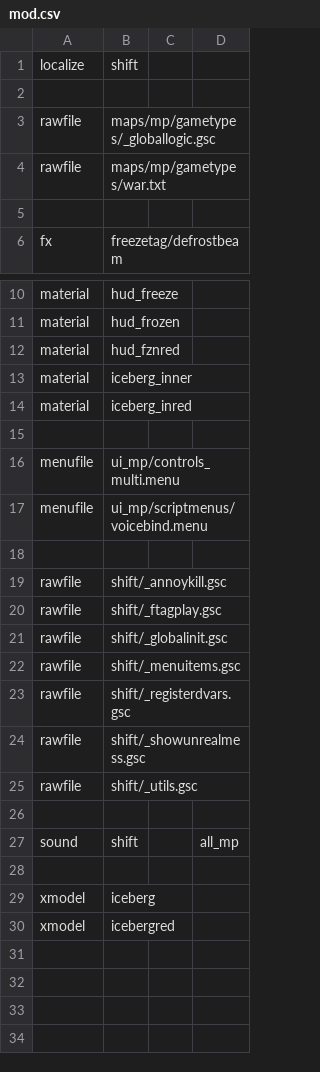
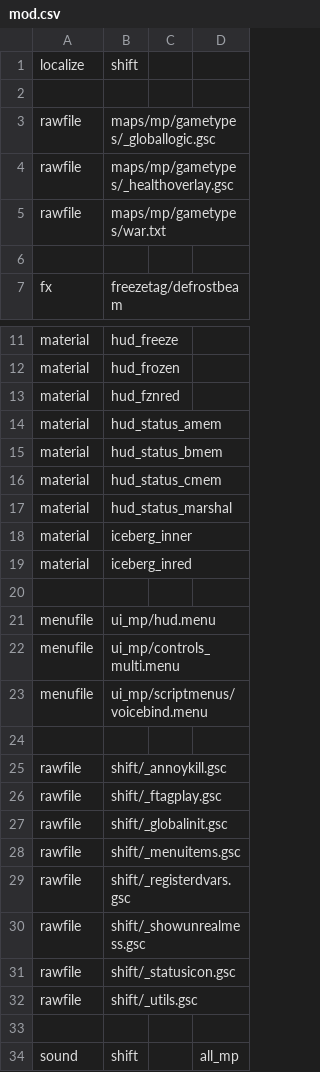
Before and after one commit to fun95/spearhead, a CSV file: mod.csv, drawn as a sheet; only a part is shown, gaps mark what is left out; the shorter side is filled out with more unchanged rows.

Commit message:
Added ABC Members & Admin tags, Compass & Ammo in Hardcore Fixed health noises and red screen when dying during freezetag

```diff
--- a/mod.csv
+++ b/mod.csv
@@ -3,2 +3,3 @@ localize,shift
 rawfile,maps/mp/gametypes/_globallogic.gsc
+rawfile,maps/mp/gametypes/_healthoverlay.gsc
 rawfile,maps/mp/gametypes/war.txt
@@ -12,2 +13,6 @@ material,hud_frozen
 material,hud_fznred
+material,hud_status_amem
+material,hud_status_bmem
+material,hud_status_cmem
+material,hud_status_marshal
 material,iceberg_inner
@@ -15,2 +20,3 @@ material,iceberg_inred
 
+menufile,ui_mp/hud.menu
 menufile,ui_mp/controls_multi.menu
@@ -24,2 +30,3 @@ rawfile,shift/_registerdvars.gsc
 rawfile,shift/_showunrealmess.gsc
+rawfile,shift/_statusicon.gsc
 rawfile,shift/_utils.gsc
```
Also changed, not shown: 18 other files.
